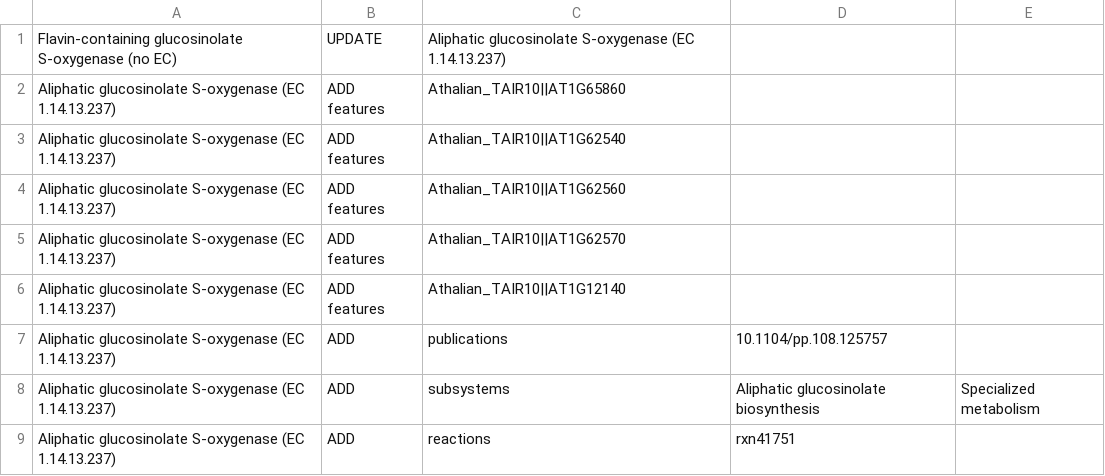
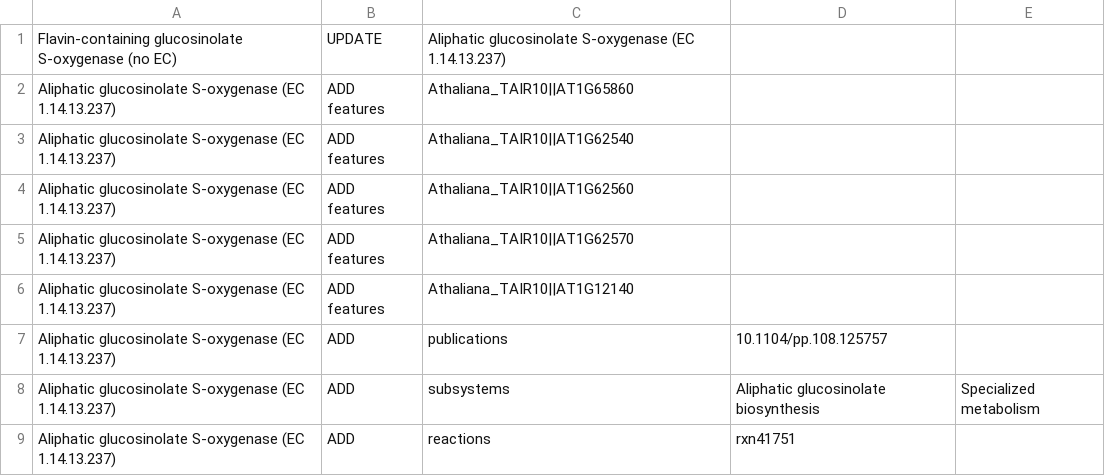
Before and after one commit to ModelSEED/PlantSEED, a TSV file: Scripts/PlantSEED_v3/Curation/pelle283/Glucosinolates/GS_OX_StepX.tsv, drawn as a sheet.

```diff
--- a/Scripts/PlantSEED_v3/Curation/pelle283/Glucosinolates/GS_OX_StepX.tsv
+++ b/Scripts/PlantSEED_v3/Curation/pelle283/Glucosinolates/GS_OX_StepX.tsv
@@ -1,7 +1,7 @@
 Flavin-containing glucosinolate S-oxygenase (no EC)	UPDATE	Aliphatic glucosinolate S-oxygenase (EC 1.14.13.237)
-Aliphatic glucosinolate S-oxygenase (EC 1.14.13.237)	ADD features	Athalian_TAIR10||AT1G65860
-Aliphatic glucosinolate S-oxygenase (EC 1.14.13.237)	ADD features	Athalian_TAIR10||AT1G62540
-Aliphatic glucosinolate S-oxygenase (EC 1.14.13.237)	ADD features	Athalian_TAIR10||AT1G62560
-Aliphatic glucosinolate S-oxygenase (EC 1.14.13.237)	ADD features	Athalian_TAIR10||AT1G62570
-Aliphatic glucosinolate S-oxygenase (EC 1.14.13.237)	ADD features	Athalian_TAIR10||AT1G12140
+Aliphatic glucosinolate S-oxygenase (EC 1.14.13.237)	ADD features	Athaliana_TAIR10||AT1G65860
+Aliphatic glucosinolate S-oxygenase (EC 1.14.13.237)	ADD features	Athaliana_TAIR10||AT1G62540
+Aliphatic glucosinolate S-oxygenase (EC 1.14.13.237)	ADD features	Athaliana_TAIR10||AT1G62560
+Aliphatic glucosinolate S-oxygenase (EC 1.14.13.237)	ADD features	Athaliana_TAIR10||AT1G62570
+Aliphatic glucosinolate S-oxygenase (EC 1.14.13.237)	ADD features	Athaliana_TAIR10||AT1G12140
 Aliphatic glucosinolate S-oxygenase (EC 1.14.13.237)	ADD	publications	10.1104/pp.108.125757
```
Also changed, not shown: Scripts/PlantSEED_v3/Curation/pelle283/Glucosinolates/GGP_Step4.tsv, 3 other files.
